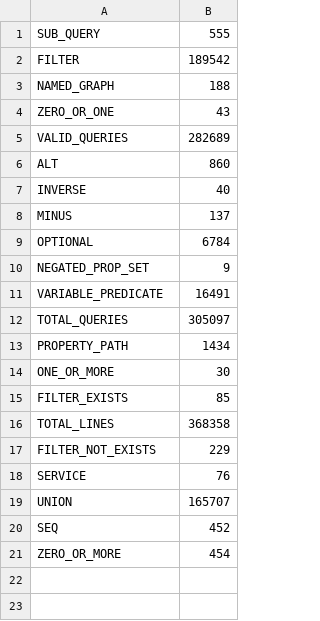
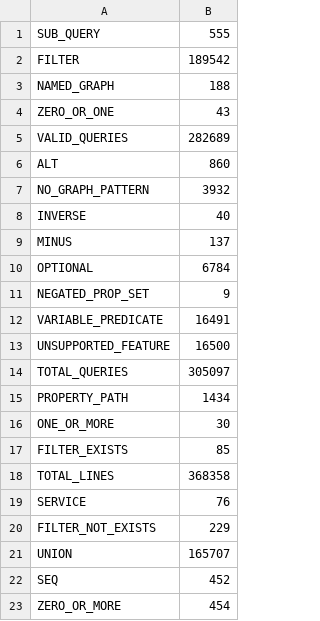
Before and after one commit to aWdas/wu-bachelor-thesis, a TSV file: new-queryshapes-results/usewod_2014_meta.tsv, drawn as a sheet.

```diff
--- a/new-queryshapes-results/usewod_2014_meta.tsv
+++ b/new-queryshapes-results/usewod_2014_meta.tsv
@@ -6,2 +6,3 @@ VALID_QUERIES	282689
 ALT	860
+NO_GRAPH_PATTERN	3932
 INVERSE	40
@@ -11,2 +12,3 @@ NEGATED_PROP_SET	9
 VARIABLE_PREDICATE	16491
+UNSUPPORTED_FEATURE	16500
 TOTAL_QUERIES	305097
@@ -16,4 +18,4 @@ FILTER_EXISTS	85
 TOTAL_LINES	368358
+SERVICE	76
 FILTER_NOT_EXISTS	229
-SERVICE	76
 UNION	165707
```
Also changed, not shown: new-queryshapes-results/usewod_2013_meta.tsv, new-queryshapes-results/wikidata_all_2_meta.tsv, 13 other files.
